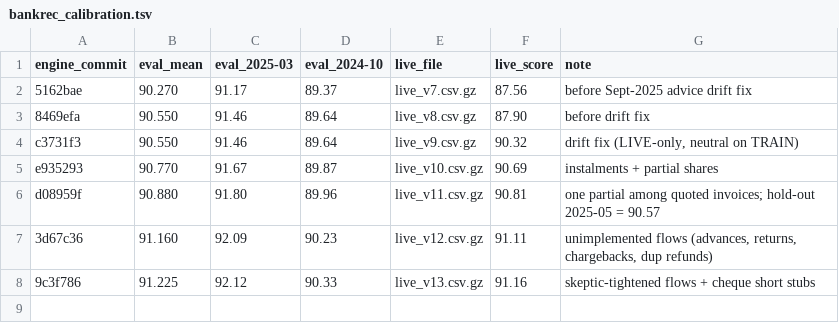
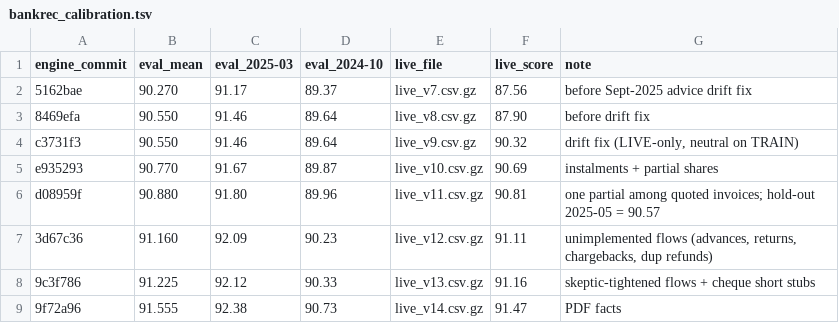
Before and after one commit to Pratyush2586/CuentaMinds, a TSV file: bankrec_calibration.tsv, drawn as a sheet; the diff names each change by its address in the sheet, - before the commit and + after, or states it on an @@ line.

```diff
--- a/bankrec_calibration.tsv
+++ b/bankrec_calibration.tsv
+row 9: 9f72a96 | 91.555 | 92.38 | 90.73 | live_v14.csv.gz | 91.47 | PDF facts
```
Also changed, not shown: 1 other file.
